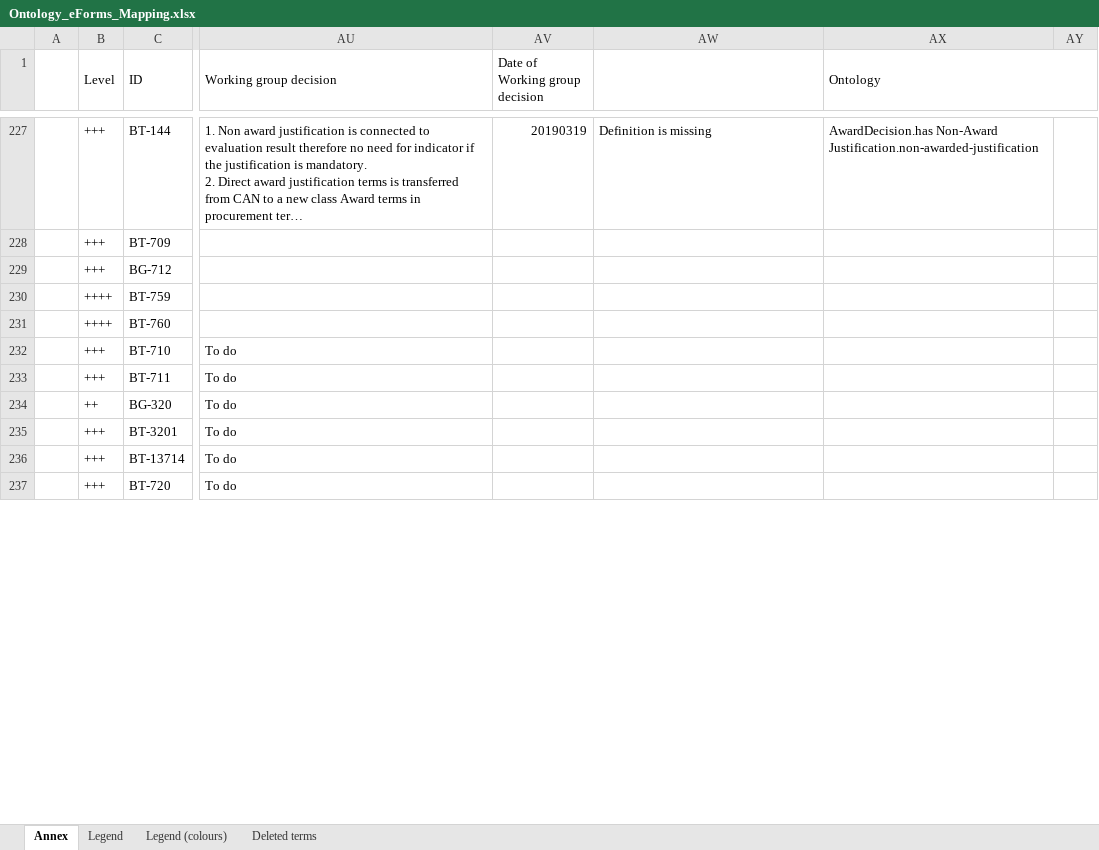
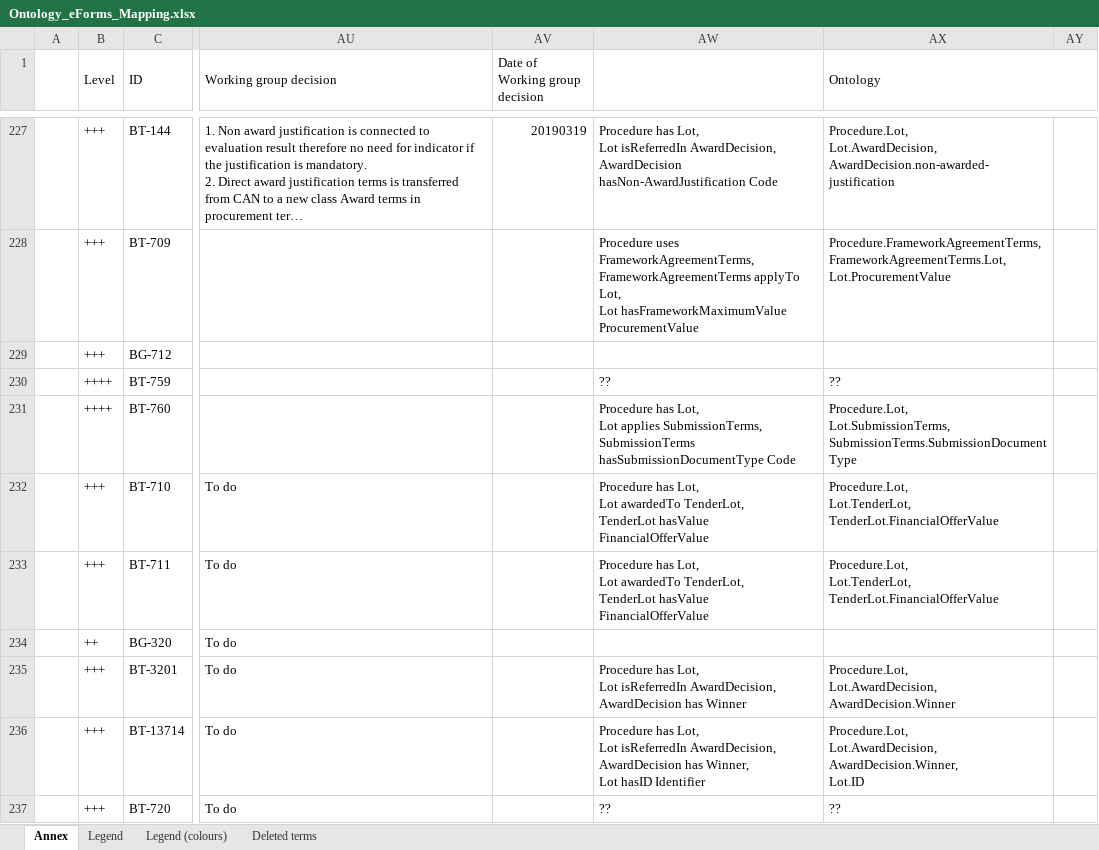
Before and after one commit to OP-TED/ePO, an Excel workbook: v2.0.1/Ontology_eForms_Mapping.xlsx, sheet Annex, drawn as a sheet; only a part is shown, gaps mark what is left out; long unchanged cells end in …; values as stored, in another font and other column widths than the file's, no cell formats; conditional formats not drawn; ↵ is a line break in a cell; the diff covers the shown part only; the diff names each change by its address in the sheet, - before the commit and + after, or states it on an @@ line.

```diff
--- a/v2.0.1/Ontology_eForms_Mapping.xlsx (sheet Annex)
+++ b/v2.0.1/Ontology_eForms_Mapping.xlsx (sheet Annex)
-AW227: Definition is missing
+AW227: Procedure has Lot, ↵ Lot isReferredIn AwardDecision, ↵ AwardDecision hasNon-AwardJustification Code
-AX227 (Ontology): AwardDecision.has Non-Award Justification.non-awarded-justification
+AX227 (Ontology): Procedure.Lot, ↵ Lot.AwardDecision, ↵ AwardDecision.non-awarded-justification
-AW228: (empty)
+AW228: Procedure uses FrameworkAgreementTerms, ↵ FrameworkAgreementTerms applyTo Lot, ↵ Lot hasFrameworkMaximumValue ProcurementValue
-AX228 (Ontology): (empty)
+AX228 (Ontology): Procedure.FrameworkAgreementTerms, ↵ FrameworkAgreementTerms.Lot, ↵ Lot.ProcurementValue
-AW230: (empty)
+AW230: ??
-AX230 (Ontology): (empty)
+AX230 (Ontology): ??
-AW231: (empty)
+AW231: Procedure has Lot, ↵ Lot applies SubmissionTerms, ↵ SubmissionTerms hasSubmissionDocumentType Code
-AX231 (Ontology): (empty)
+AX231 (Ontology): Procedure.Lot, ↵ Lot.SubmissionTerms, ↵ SubmissionTerms.SubmissionDocumentType
-AW232:AW233: (empty)
+AW232:AW233: Procedure has Lot, ↵ Lot awardedTo TenderLot, ↵ TenderLot hasValue FinancialOfferValue
-AX232:AX233 (Ontology): (empty)
+AX232:AX233 (Ontology): Procedure.Lot, ↵ Lot.TenderLot, ↵ TenderLot.FinancialOfferValue
-AW235: (empty)
+AW235: Procedure has Lot, ↵ Lot isReferredIn AwardDecision, ↵ AwardDecision has Winner
-AX235 (Ontology): (empty)
+AX235 (Ontology): Procedure.Lot, ↵ Lot.AwardDecision, ↵ AwardDecision.Winner
-AW236: (empty)
+AW236: Procedure has Lot, ↵ Lot isReferredIn AwardDecision, ↵ AwardDecision has Winner, ↵ Lot hasID Identifier
-AX236 (Ontology): (empty)
+AX236 (Ontology): Procedure.Lot, ↵ Lot.AwardDecision, ↵ AwardDecision.Winner, ↵ Lot.ID
-AW237: (empty)
+AW237: ??
-AX237 (Ontology): (empty)
+AX237 (Ontology): ??
```
Also changed, not shown: 131 edited cells elsewhere in this sheet, cell formats.
